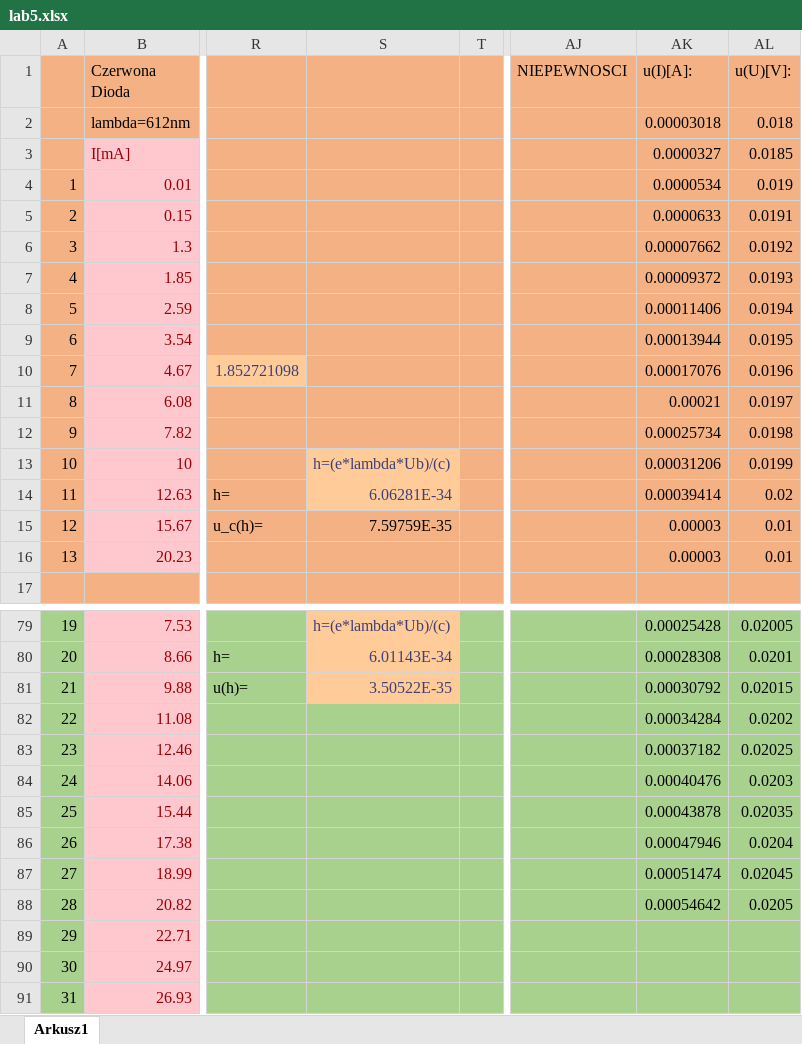
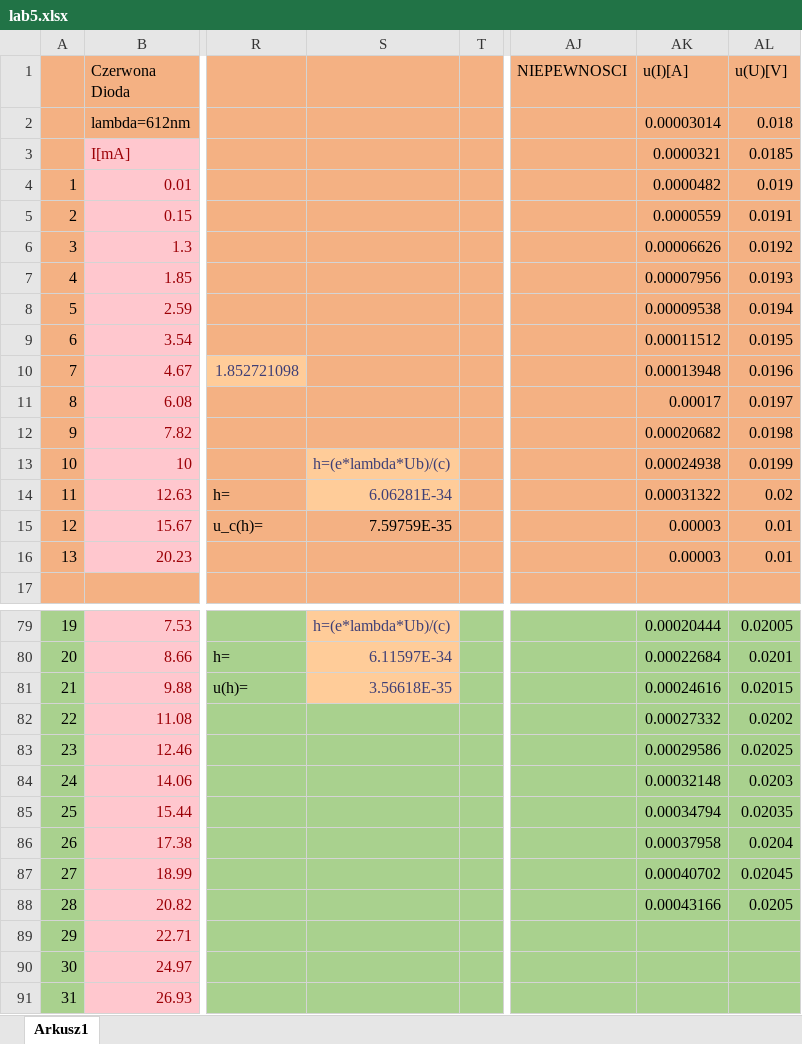
Before and after one commit to John15321/FIZ31, an Excel workbook: Spraw5/lab5.xlsx, sheet Arkusz1, drawn as a sheet; only a part is shown, gaps mark what is left out; values as stored, in another font and other column widths than the file's, no borders; charts and pictures not drawn; the diff covers the shown part only; the diff names each change by its address in the sheet, - before the commit and + after, or states it on an @@ line.

```diff
--- a/Spraw5/lab5.xlsx (sheet Arkusz1)
+++ b/Spraw5/lab5.xlsx (sheet Arkusz1)
-AK1: u(I)[A]:
+AK1: u(I)[A]
-AL1: u(U)[V]:
+AL1: u(U)[V]
-AK2 (u(I)[A]): 0.00003018
+AK2 (u(I)[A]): 0.00003014
-AK3 (u(I)[A]): 0.0000327
+AK3 (u(I)[A]): 0.0000321
-AK4 (u(I)[A]): 0.0000534
+AK4 (u(I)[A]): 0.0000482
-AK5 (u(I)[A]): 0.0000633
+AK5 (u(I)[A]): 0.0000559
-AK6 (u(I)[A]): 0.00007662
+AK6 (u(I)[A]): 0.00006626
-AK7 (u(I)[A]): 0.00009372
+AK7 (u(I)[A]): 0.00007956
-AK8 (u(I)[A]): 0.00011406
+AK8 (u(I)[A]): 0.00009538
-AK9 (u(I)[A]): 0.00013944
+AK9 (u(I)[A]): 0.00011512
-AK10 (u(I)[A]): 0.00017076
+AK10 (u(I)[A]): 0.00013948
-AK11 (u(I)[A]): 0.00021
+AK11 (u(I)[A]): 0.00017
-AK12 (u(I)[A]): 0.00025734
+AK12 (u(I)[A]): 0.00020682
-AK13 (u(I)[A]): 0.00031206
+AK13 (u(I)[A]): 0.00024938
-AK14 (u(I)[A]): 0.00039414
+AK14 (u(I)[A]): 0.00031322
-AK79 (u(I)[A]): 0.00025428
+AK79 (u(I)[A]): 0.00020444
-S80: 6.01143E-34
+S80: 6.11597E-34
-AK80 (u(I)[A]): 0.00028308
+AK80 (u(I)[A]): 0.00022684
-S81: 3.50522E-35
+S81: 3.56618E-35
-AK81 (u(I)[A]): 0.00030792
+AK81 (u(I)[A]): 0.00024616
-AK82 (u(I)[A]): 0.00034284
+AK82 (u(I)[A]): 0.00027332
-AK83 (u(I)[A]): 0.00037182
+AK83 (u(I)[A]): 0.00029586
-AK84 (u(I)[A]): 0.00040476
+AK84 (u(I)[A]): 0.00032148
-AK85 (u(I)[A]): 0.00043878
+AK85 (u(I)[A]): 0.00034794
-AK86 (u(I)[A]): 0.00047946
+AK86 (u(I)[A]): 0.00037958
-AK87 (u(I)[A]): 0.00051474
+AK87 (u(I)[A]): 0.00040702
-AK88 (u(I)[A]): 0.00054642
+AK88 (u(I)[A]): 0.00043166
```
Also changed, not shown: 52 edited cells elsewhere in this sheet, formulas that keep their value, charts or pictures, 3 other files.
